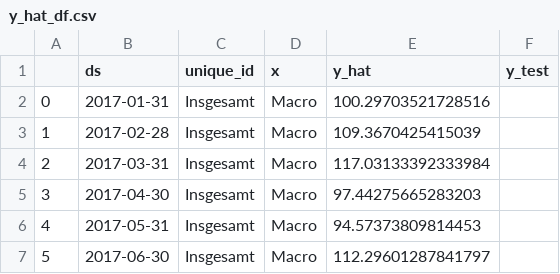
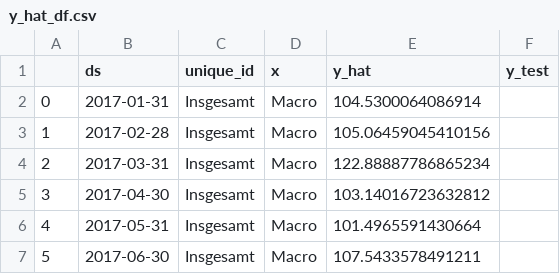
Before and after one commit to turbotimon/esrnn_torch, a CSV file: y_hat_df.csv, drawn as a sheet.

```diff
--- a/y_hat_df.csv
+++ b/y_hat_df.csv
@@ -1,7 +1,7 @@
 ,ds,unique_id,x,y_hat,y_test
-0,2017-01-31,Insgesamt,Macro,100.29703521728516,
-1,2017-02-28,Insgesamt,Macro,109.3670425415039,
-2,2017-03-31,Insgesamt,Macro,117.03133392333984,
-3,2017-04-30,Insgesamt,Macro,97.44275665283203,
-4,2017-05-31,Insgesamt,Macro,94.57373809814453,
-5,2017-06-30,Insgesamt,Macro,112.29601287841797,
+0,2017-01-31,Insgesamt,Macro,104.5300064086914,
+1,2017-02-28,Insgesamt,Macro,105.06459045410156,
+2,2017-03-31,Insgesamt,Macro,122.88887786865234,
+3,2017-04-30,Insgesamt,Macro,103.14016723632812,
+4,2017-05-31,Insgesamt,Macro,101.4965591430664,
+5,2017-06-30,Insgesamt,Macro,107.5433578491211,
```
Also changed, not shown: 2 other files.
